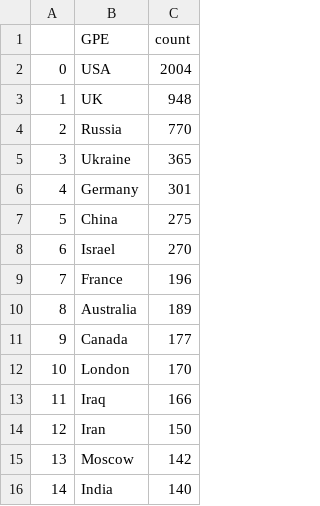
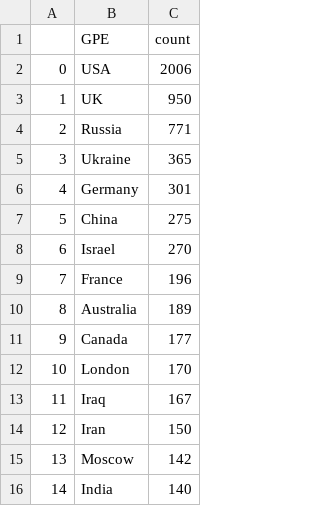
Before and after one commit to yusufaliozkan/clone-zotero-intelligence-bibliography, a CSV file: gpe.csv, drawn as a sheet.

```diff
--- a/gpe.csv
+++ b/gpe.csv
@@ -1,5 +1,5 @@
 ,GPE,count
-0,USA,2004
-1,UK,948
-2,Russia,770
+0,USA,2006
+1,UK,950
+2,Russia,771
 3,Ukraine,365
@@ -12,3 +12,3 @@
 10,London,170
-11,Iraq,166
+11,Iraq,167
 12,Iran,150
```
Also changed, not shown: countries.csv, org.csv, 5 other files.
